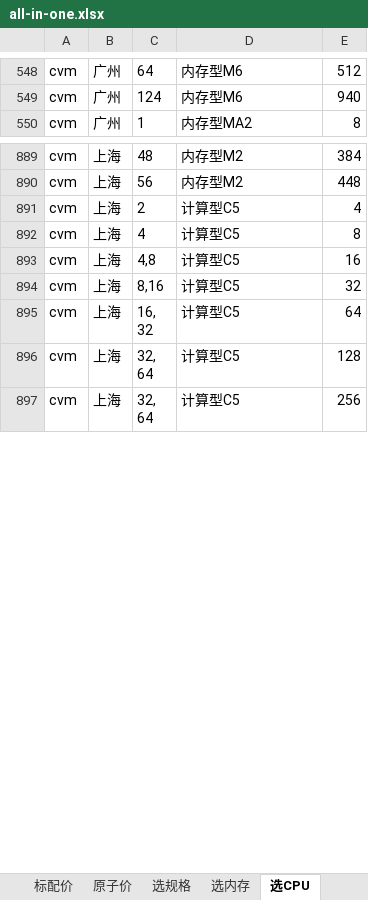
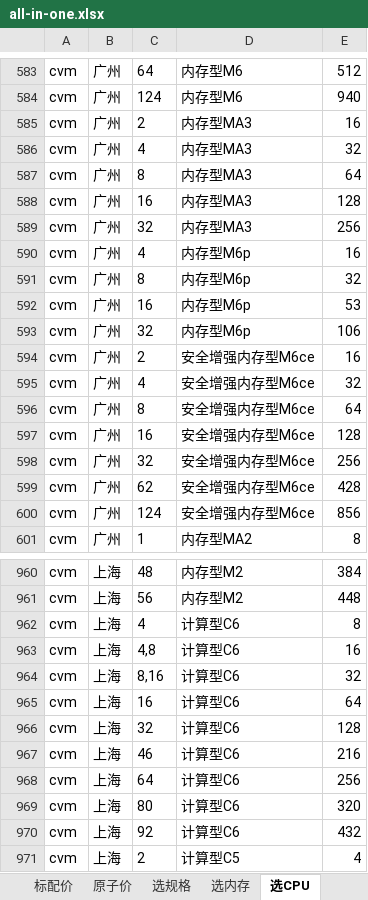
Before and after one commit to chen56/qcloud-price, an Excel workbook: data/all-in-one.xlsx, sheet 选CPU, drawn as a sheet; only a part is shown, gaps mark what is left out; the shorter side is filled out with more unchanged rows; values as stored, in another font and other column widths than the file's, no borders; table styles not drawn; the diff covers the shown part only; the diff names each change by its address in the sheet, - before the commit and + after, or states it on an @@ line.

```diff
--- a/data/all-in-one.xlsx (sheet 选CPU)
+++ b/data/all-in-one.xlsx (sheet 选CPU)
+row 585: cvm | 广州 | 2 | 内存型MA3 | 16
+row 586: cvm | 广州 | 4 | 内存型MA3 | 32
+row 587: cvm | 广州 | 8 | 内存型MA3 | 64
+row 588: cvm | 广州 | 16 | 内存型MA3 | 128
+row 589: cvm | 广州 | 32 | 内存型MA3 | 256
+row 590: cvm | 广州 | 4 | 内存型M6p | 16
+row 591: cvm | 广州 | 8 | 内存型M6p | 32
+row 592: cvm | 广州 | 16 | 内存型M6p | 53
+row 593: cvm | 广州 | 32 | 内存型M6p | 106
+row 594: cvm | 广州 | 2 | 安全增强内存型M6ce | 16
+row 595: cvm | 广州 | 4 | 安全增强内存型M6ce | 32
+row 596: cvm | 广州 | 8 | 安全增强内存型M6ce | 64
+row 597: cvm | 广州 | 16 | 安全增强内存型M6ce | 128
+row 598: cvm | 广州 | 32 | 安全增强内存型M6ce | 256
+row 599: cvm | 广州 | 62 | 安全增强内存型M6ce | 428
+row 600: cvm | 广州 | 124 | 安全增强内存型M6ce | 856
+row 962: cvm | 上海 | 4 | 计算型C6 | 8
+row 963: cvm | 上海 | 4,8 | 计算型C6 | 16
+row 964: cvm | 上海 | 8,16 | 计算型C6 | 32
+row 965: cvm | 上海 | 16 | 计算型C6 | 64
+row 966: cvm | 上海 | 32 | 计算型C6 | 128
+row 967: cvm | 上海 | 46 | 计算型C6 | 216
+row 968: cvm | 上海 | 64 | 计算型C6 | 256
+row 969: cvm | 上海 | 80 | 计算型C6 | 320
+row 970: cvm | 上海 | 92 | 计算型C6 | 432
```
Also changed, not shown: 118 added rows, 52 removed rows, 6 moved rows and 119 edited cells elsewhere in this sheet, sheet 选内存, sheet 选规格, sheet 原子价, sheet 标配价, hidden cells, charts or pictures, 1 other file.
